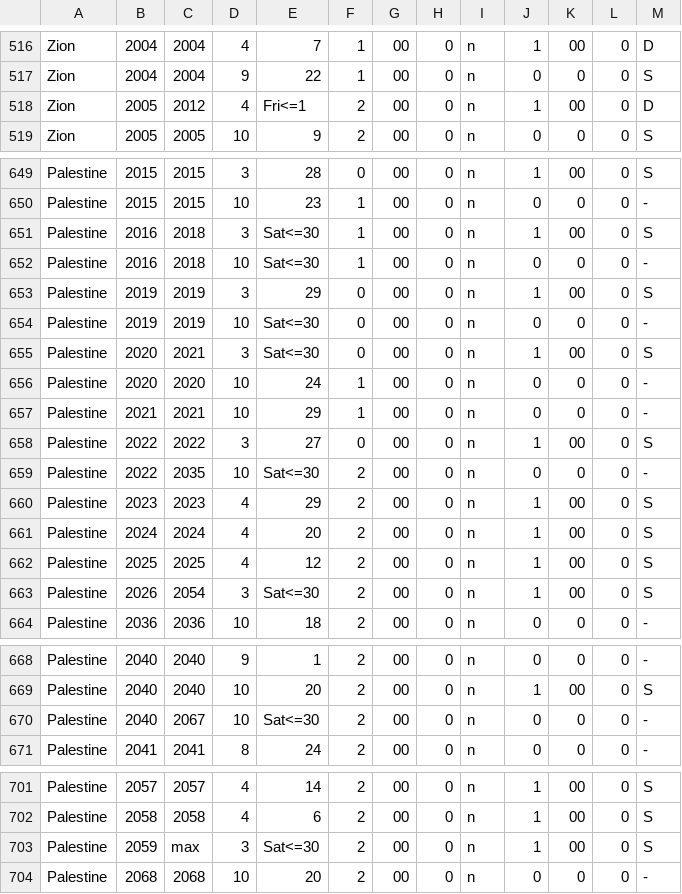
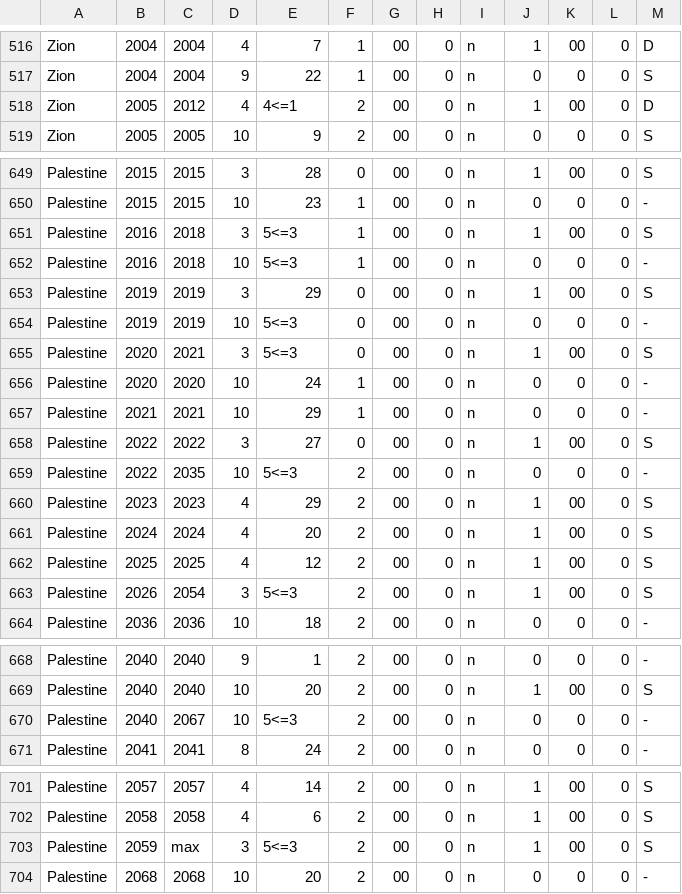
Before and after one commit to jankampherbeek/EnigmaSuite, a CSV file: Enigma/tz-coord/dstdata.csv, drawn as a sheet; only a part is shown, gaps mark what is left out; the diff covers the shown part only.

```diff
--- a/Enigma/tz-coord/dstdata.csv
+++ b/Enigma/tz-coord/dstdata.csv
@@ -517,3 +517,3 @@ Zion;2004;2004;4;7;1;00;0;n;1;00;0;D
 Zion;2004;2004;9;22;1;00;0;n;0;0;0;S
-Zion;2005;2012;4;Fri<=1;2;00;0;n;1;00;0;D
+Zion;2005;2012;4;4<=1;2;00;0;n;1;00;0;D
 Zion;2005;2005;10;9;2;00;0;n;0;0;0;S
@@ -650,7 +650,7 @@ Palestine;2015;2015;3;28;0;00;0;n;1;00;0;S
 Palestine;2015;2015;10;23;1;00;0;n;0;0;0;-
-Palestine;2016;2018;3;Sat<=30;1;00;0;n;1;00;0;S
-Palestine;2016;2018;10;Sat<=30;1;00;0;n;0;0;0;-
+Palestine;2016;2018;3;5<=3;1;00;0;n;1;00;0;S
+Palestine;2016;2018;10;5<=3;1;00;0;n;0;0;0;-
 Palestine;2019;2019;3;29;0;00;0;n;1;00;0;S
-Palestine;2019;2019;10;Sat<=30;0;00;0;n;0;0;0;-
-Palestine;2020;2021;3;Sat<=30;0;00;0;n;1;00;0;S
+Palestine;2019;2019;10;5<=3;0;00;0;n;0;0;0;-
+Palestine;2020;2021;3;5<=3;0;00;0;n;1;00;0;S
 Palestine;2020;2020;10;24;1;00;0;n;0;0;0;-
@@ -658,3 +658,3 @@ Palestine;2021;2021;10;29;1;00;0;n;0;0;0;-
 Palestine;2022;2022;3;27;0;00;0;n;1;00;0;S
-Palestine;2022;2035;10;Sat<=30;2;00;0;n;0;0;0;-
+Palestine;2022;2035;10;5<=3;2;00;0;n;0;0;0;-
 Palestine;2023;2023;4;29;2;00;0;n;1;00;0;S
@@ -662,3 +662,3 @@ Palestine;2024;2024;4;20;2;00;0;n;1;00;0;S
 Palestine;2025;2025;4;12;2;00;0;n;1;00;0;S
-Palestine;2026;2054;3;Sat<=30;2;00;0;n;1;00;0;S
+Palestine;2026;2054;3;5<=3;2;00;0;n;1;00;0;S
 Palestine;2036;2036;10;18;2;00;0;n;0;0;0;-
@@ -669,3 +669,3 @@ Palestine;2040;2040;9;1;2;00;0;n;0;0;0;-
 Palestine;2040;2040;10;20;2;00;0;n;1;00;0;S
-Palestine;2040;2067;10;Sat<=30;2;00;0;n;0;0;0;-
+Palestine;2040;2067;10;5<=3;2;00;0;n;0;0;0;-
 Palestine;2041;2041;8;24;2;00;0;n;0;0;0;-
@@ -702,3 +702,3 @@ Palestine;2057;2057;4;14;2;00;0;n;1;00;0;S
 Palestine;2058;2058;4;6;2;00;0;n;1;00;0;S
-Palestine;2059;max;3;Sat<=30;2;00;0;n;1;00;0;S
+Palestine;2059;max;3;5<=3;2;00;0;n;1;00;0;S
 Palestine;2068;2068;10;20;2;00;0;n;0;0;0;-
```
Also changed, not shown: 1 edited cell elsewhere in this file, Enigma/tz-coord/tzdata.csv, 21 other files.
